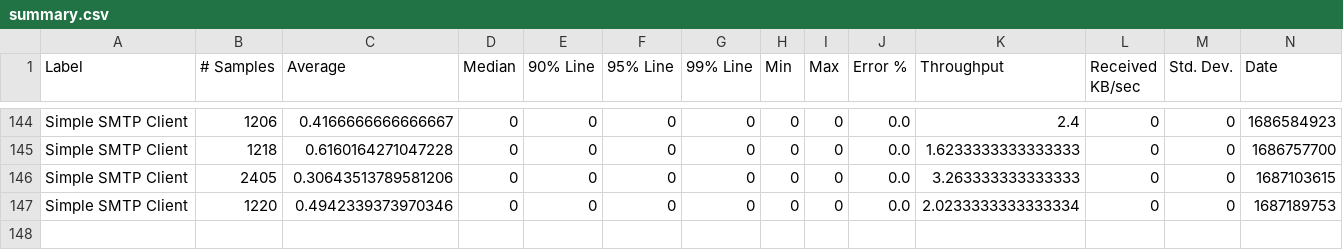
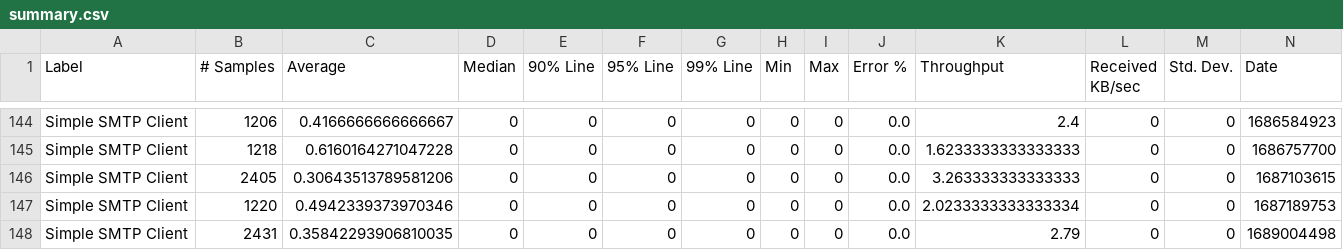
Before and after one commit to ballerina-platform/module-ballerina-email, a CSV file: load-tests/smtp_client/results/summary.csv, drawn as a sheet; only a part is shown, gaps mark what is left out; rows hold the shown columns only; the diff names each change by its address in the sheet, - before the commit and + after, or states it on an @@ line.

Commit message:
Update smtp_client test results on Mon Jul 10 15:55:57 UTC 2023

```diff
--- a/load-tests/smtp_client/results/summary.csv
+++ b/load-tests/smtp_client/results/summary.csv
+row 148: Simple SMTP Client | 2431 | 0.35842293906810035 | 0 | 0 | 0 | 0 | 0 | 0 | 0.0 | 2.79 | 0 | 0 | 1689004498
```
